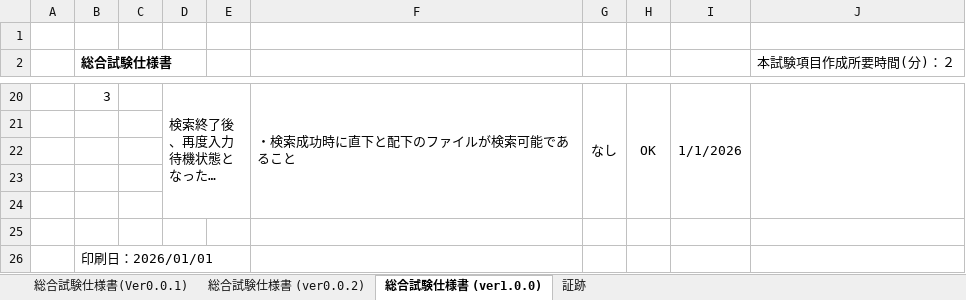
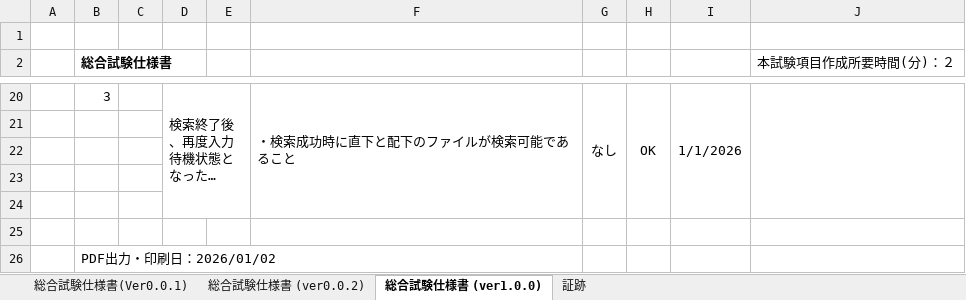
Before and after one commit to Test-Information/portfolio, an Excel workbook: 01_FileNameSearch/docs/01_TestCase.xlsx, sheet 総合試験仕様書 (ver1.0.0), drawn as a sheet; only a part is shown, gaps mark what is left out; long unchanged cells end in …; values as stored, in another font and other column widths than the file's, no borders; the diff names each change by its address in the sheet, - before the commit and + after, or states it on an @@ line.

```diff
--- a/01_FileNameSearch/docs/01_TestCase.xlsx (sheet 総合試験仕様書 (ver1.0.0))
+++ b/01_FileNameSearch/docs/01_TestCase.xlsx (sheet 総合試験仕様書 (ver1.0.0))
-B26 (総合試験仕様書): 印刷日：2026/01/01
+B26 (総合試験仕様書): PDF出力・印刷日：2026/01/02
```
Also changed, not shown: sheet 総合試験仕様書 (ver0.0.2), sheet 総合試験仕様書(Ver0.0.1), 5 other files.
